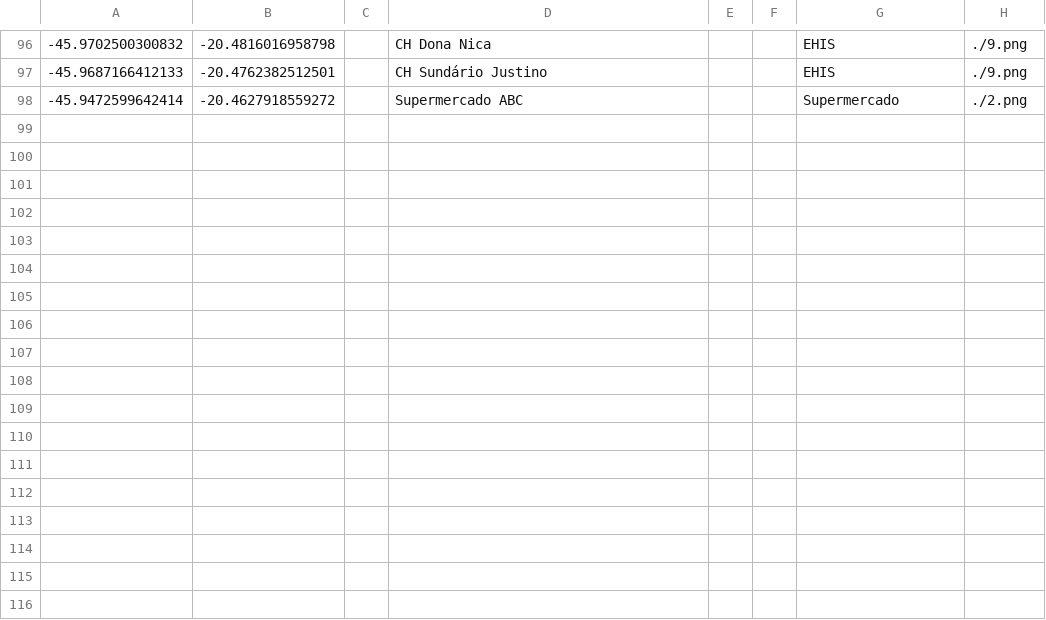
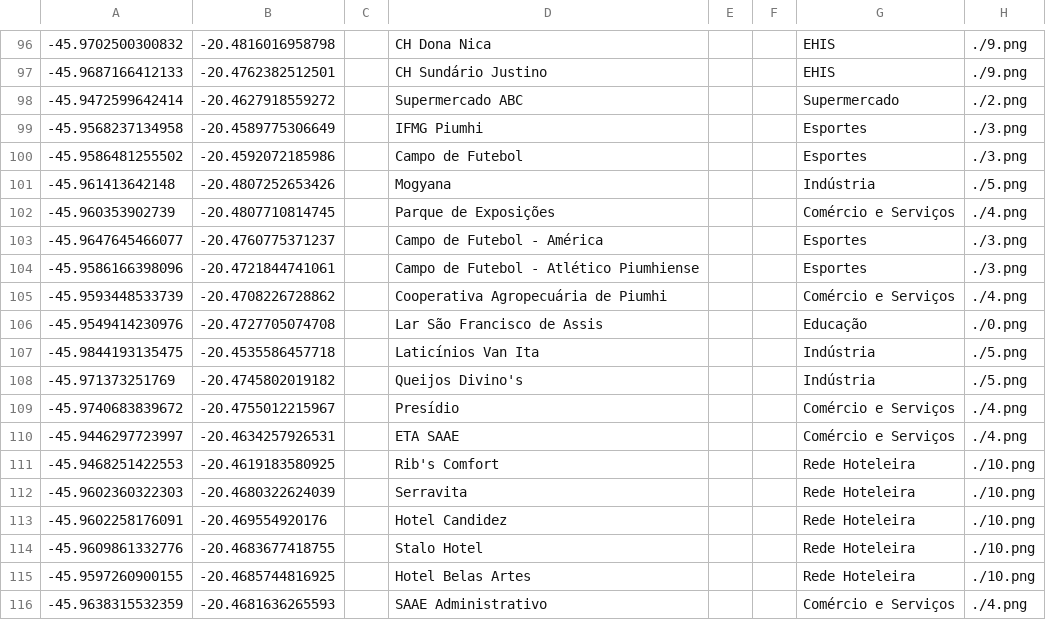
Before and after one commit to hcdmelo/transporte_publico_piumhi, a CSV file: pontos_interesse/1/csv/point_layer.csv, drawn as a sheet; only a part is shown, gaps mark what is left out; the diff names each change by its address in the sheet, - before the commit and + after, or states it on an @@ line.

```diff
--- a/pontos_interesse/1/csv/point_layer.csv
+++ b/pontos_interesse/1/csv/point_layer.csv
+row 99: -45.9568237134958 | -20.4589775306649 |  | IFMG Piumhi |  |  | Esportes | ./3.png
+row 100: -45.9586481255502 | -20.4592072185986 |  | Campo de Futebol |  |  | Esportes | ./3.png
+row 101: -45.961413642148 | -20.4807252653426 |  | Mogyana |  |  | Indústria | ./5.png
+row 102: -45.960353902739 | -20.4807710814745 |  | Parque de Exposições |  |  | Comércio e Serviços | ./4.png
+row 103: -45.9647645466077 | -20.4760775371237 |  | Campo de Futebol - América |  |  | Esportes | ./3.png
+row 104: -45.9586166398096 | -20.4721844741061 |  | Campo de Futebol - Atlético Piumhiense |  |  | Esportes | ./3.png
+row 105: -45.9593448533739 | -20.4708226728862 |  | Cooperativa Agropecuária de Piumhi |  |  | Comércio e Serviços | ./4.png
+row 106: -45.9549414230976 | -20.4727705074708 |  | Lar São Francisco de Assis |  |  | Educação | ./0.png
+row 107: -45.9844193135475 | -20.4535586457718 |  | Laticínios Van Ita |  |  | Indústria | ./5.png
+row 108: -45.971373251769 | -20.4745802019182 |  | Queijos Divino's |  |  | Indústria | ./5.png
+row 109: -45.9740683839672 | -20.4755012215967 |  | Presídio |  |  | Comércio e Serviços | ./4.png
+row 110: -45.9446297723997 | -20.4634257926531 |  | ETA SAAE |  |  | Comércio e Serviços | ./4.png
+row 111: -45.9468251422553 | -20.4619183580925 |  | Rib's Comfort |  |  | Rede Hoteleira | ./10.png
+row 112: -45.9602360322303 | -20.4680322624039 |  | Serravita |  |  | Rede Hoteleira | ./10.png
+row 113: -45.9602258176091 | -20.469554920176 |  | Hotel Candidez |  |  | Rede Hoteleira | ./10.png
+row 114: -45.9609861332776 | -20.4683677418755 |  | Stalo Hotel |  |  | Rede Hoteleira | ./10.png
+row 115: -45.9597260900155 | -20.4685744816925 |  | Hotel Belas Artes |  |  | Rede Hoteleira | ./10.png
+row 116: -45.9638315532359 | -20.4681636265593 |  | SAAE Administrativo |  |  | Comércio e Serviços | ./4.png
```
Also changed, not shown: 11 other files.
